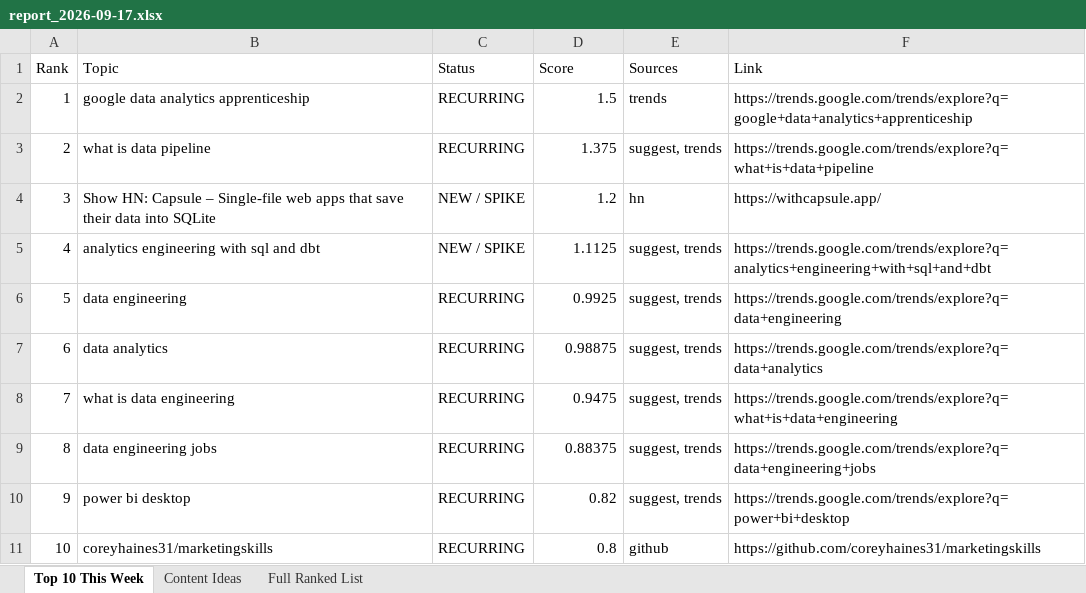
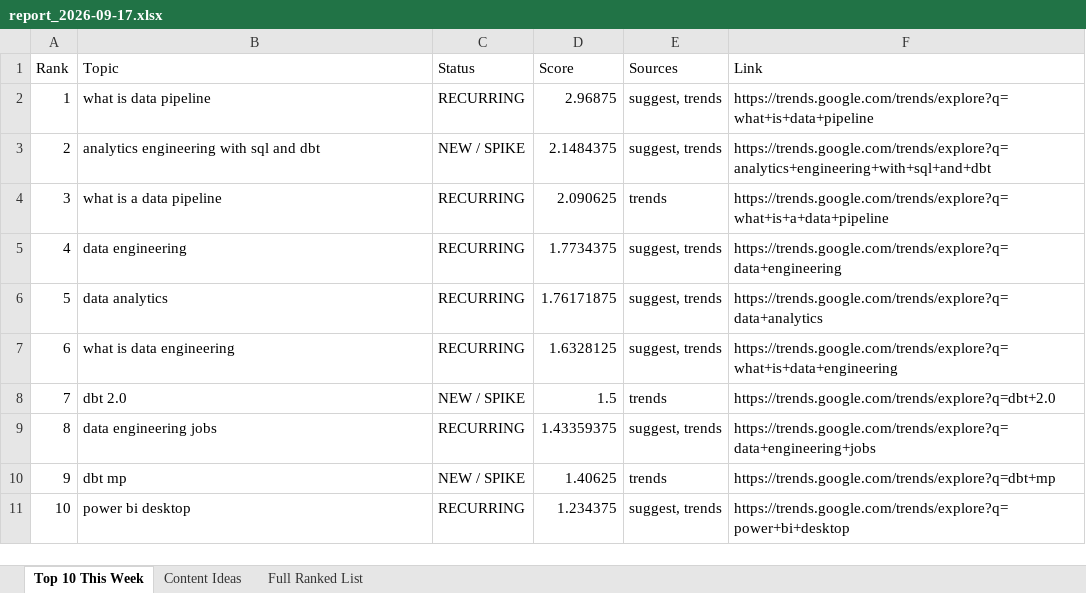
Before and after one commit to raishaldhawan23/trend-tracker, an Excel workbook: reports/report_2026-09-17.xlsx, sheet Top 10 This Week, drawn as a sheet; values as stored, in another font and other column widths than the file's, no borders; the diff names each change by its address in the sheet, - before the commit and + after, or states it on an @@ line.

```diff
--- a/reports/report_2026-09-17.xlsx (sheet Top 10 This Week)
+++ b/reports/report_2026-09-17.xlsx (sheet Top 10 This Week)
-B2 (Topic): google data analytics apprenticeship
+B2 (Topic): what is data pipeline
-D2 (Score): 1.5
+D2 (Score): 2.96875
-E2 (Sources): trends
+E2 (Sources): suggest, trends
-F2 (Link): https://trends.google.com/trends/explore?q=google+data+analytics+apprenticeship
+F2 (Link): https://trends.google.com/trends/explore?q=what+is+data+pipeline
-B3 (Topic): what is data pipeline
+B3 (Topic): analytics engineering with sql and dbt
-C3 (Status): RECURRING
+C3 (Status): NEW / SPIKE
-D3 (Score): 1.375
+D3 (Score): 2.1484375
-F3 (Link): https://trends.google.com/trends/explore?q=what+is+data+pipeline
+F3 (Link): https://trends.google.com/trends/explore?q=analytics+engineering+with+sql+and+dbt
-B4 (Topic): Show HN: Capsule – Single-file web apps that save their data into SQLite
+B4 (Topic): what is a data pipeline
-C4:C5 (Status): NEW / SPIKE
+C4:C5 (Status): RECURRING
-D4 (Score): 1.2
+D4 (Score): 2.090625
-E4 (Sources): hn
+E4 (Sources): trends
-F4 (Link): https://withcapsule.app/
+F4 (Link): https://trends.google.com/trends/explore?q=what+is+a+data+pipeline
-B5 (Topic): analytics engineering with sql and dbt
+B5 (Topic): data engineering
-D5 (Score): 1.1125
+D5 (Score): 1.7734375
-F5 (Link): https://trends.google.com/trends/explore?q=analytics+engineering+with+sql+and+dbt
+F5 (Link): https://trends.google.com/trends/explore?q=data+engineering
-B6 (Topic): data engineering
+B6 (Topic): data analytics
-D6 (Score): 0.9925
+D6 (Score): 1.76171875
-F6 (Link): https://trends.google.com/trends/explore?q=data+engineering
+F6 (Link): https://trends.google.com/trends/explore?q=data+analytics
-B7 (Topic): data analytics
+B7 (Topic): what is data engineering
-D7 (Score): 0.98875
+D7 (Score): 1.6328125
-F7 (Link): https://trends.google.com/trends/explore?q=data+analytics
+F7 (Link): https://trends.google.com/trends/explore?q=what+is+data+engineering
-B8 (Topic): what is data engineering
+B8 (Topic): dbt 2.0
-C8 (Status): RECURRING
+C8 (Status): NEW / SPIKE
-D8 (Score): 0.9475
+D8 (Score): 1.5
-E8 (Sources): suggest, trends
+E8 (Sources): trends
-F8 (Link): https://trends.google.com/trends/explore?q=what+is+data+engineering
+F8 (Link): https://trends.google.com/trends/explore?q=dbt+2.0
-D9 (Score): 0.88375
+D9 (Score): 1.43359375
-B10 (Topic): power bi desktop
+B10 (Topic): dbt mp
-C10 (Status): RECURRING
+C10 (Status): NEW / SPIKE
-D10 (Score): 0.82
+D10 (Score): 1.40625
-E10 (Sources): suggest, trends
+E10 (Sources): trends
-F10 (Link): https://trends.google.com/trends/explore?q=power+bi+desktop
+F10 (Link): https://trends.google.com/trends/explore?q=dbt+mp
-B11 (Topic): coreyhaines31/marketingskills
+B11 (Topic): power bi desktop
-D11 (Score): 0.8
+D11 (Score): 1.234375
-E11 (Sources): github
+E11 (Sources): suggest, trends
-F11 (Link): https://github.com/coreyhaines31/marketingskills
+F11 (Link): https://trends.google.com/trends/explore?q=power+bi+desktop
```
Also changed, not shown: sheet Full Ranked List, sheet Content Ideas, 5 other files.
